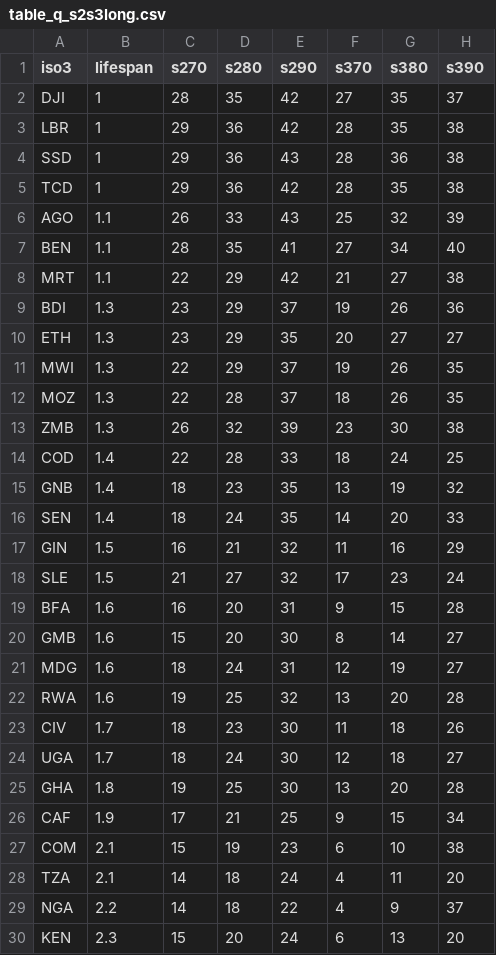
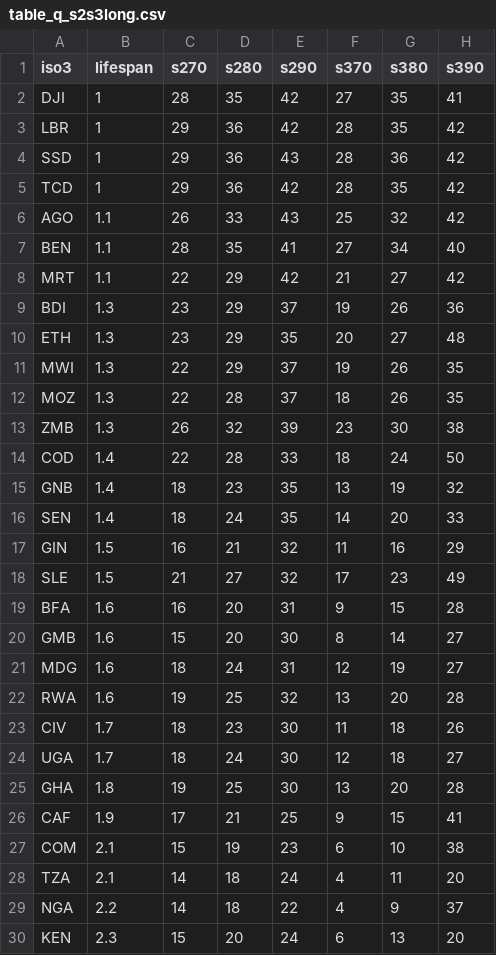
Before and after one commit to hkoenker/Quantification, a CSV file: site/table_q_s2s3long.csv, drawn as a sheet; only a part is shown.

```diff
--- a/site/table_q_s2s3long.csv
+++ b/site/table_q_s2s3long.csv
@@ -1,11 +1,11 @@
 iso3,lifespan,s270,s280,s290,s370,s380,s390
-DJI,1,28,35,42,27,35,37
-LBR,1,29,36,42,28,35,38
-SSD,1,29,36,43,28,36,38
-TCD,1,29,36,42,28,35,38
-AGO,1.1,26,33,43,25,32,39
+DJI,1,28,35,42,27,35,41
+LBR,1,29,36,42,28,35,42
+SSD,1,29,36,43,28,36,42
+TCD,1,29,36,42,28,35,42
+AGO,1.1,26,33,43,25,32,42
 BEN,1.1,28,35,41,27,34,40
-MRT,1.1,22,29,42,21,27,38
+MRT,1.1,22,29,42,21,27,42
 BDI,1.3,23,29,37,19,26,36
-ETH,1.3,23,29,35,20,27,27
+ETH,1.3,23,29,35,20,27,48
 MWI,1.3,22,29,37,19,26,35
@@ -13,3 +13,3 @@ MOZ,1.3,22,28,37,18,26,35
 ZMB,1.3,26,32,39,23,30,38
-COD,1.4,22,28,33,18,24,25
+COD,1.4,22,28,33,18,24,50
 GNB,1.4,18,23,35,13,19,32
@@ -17,3 +17,3 @@ SEN,1.4,18,24,35,14,20,33
 GIN,1.5,16,21,32,11,16,29
-SLE,1.5,21,27,32,17,23,24
+SLE,1.5,21,27,32,17,23,49
 BFA,1.6,16,20,31,9,15,28
@@ -25,3 +25,3 @@ UGA,1.7,18,24,30,12,18,27
 GHA,1.8,19,25,30,13,20,28
-CAF,1.9,17,21,25,9,15,34
+CAF,1.9,17,21,25,9,15,41
 COM,2.1,15,19,23,6,10,38
```
Also changed, not shown: site/access_over_time_best.csv, site/table_qs.csv, 3 other files.
